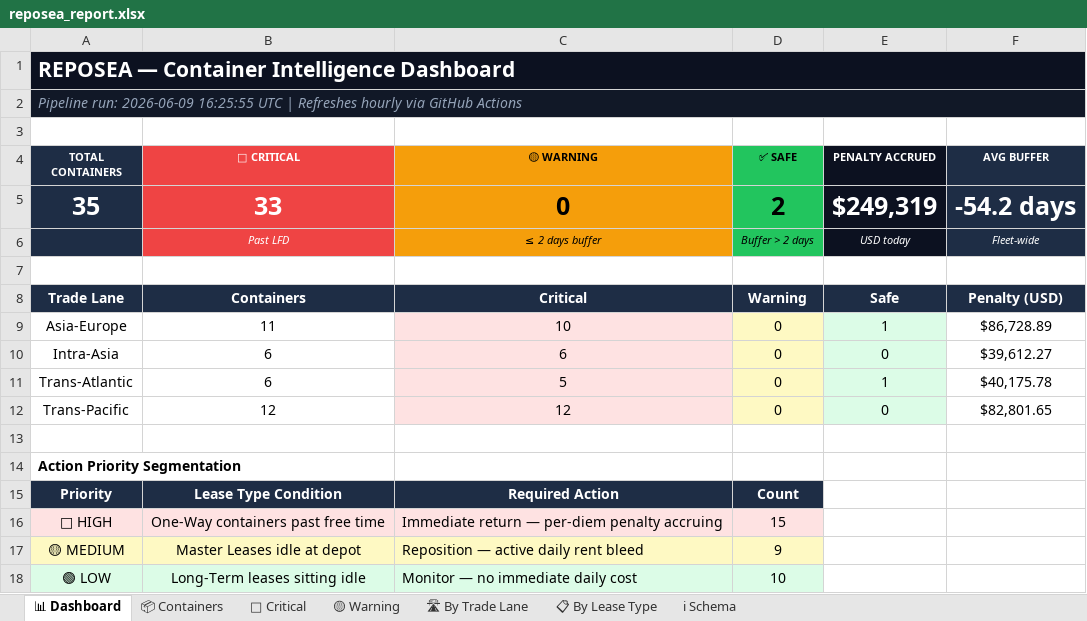
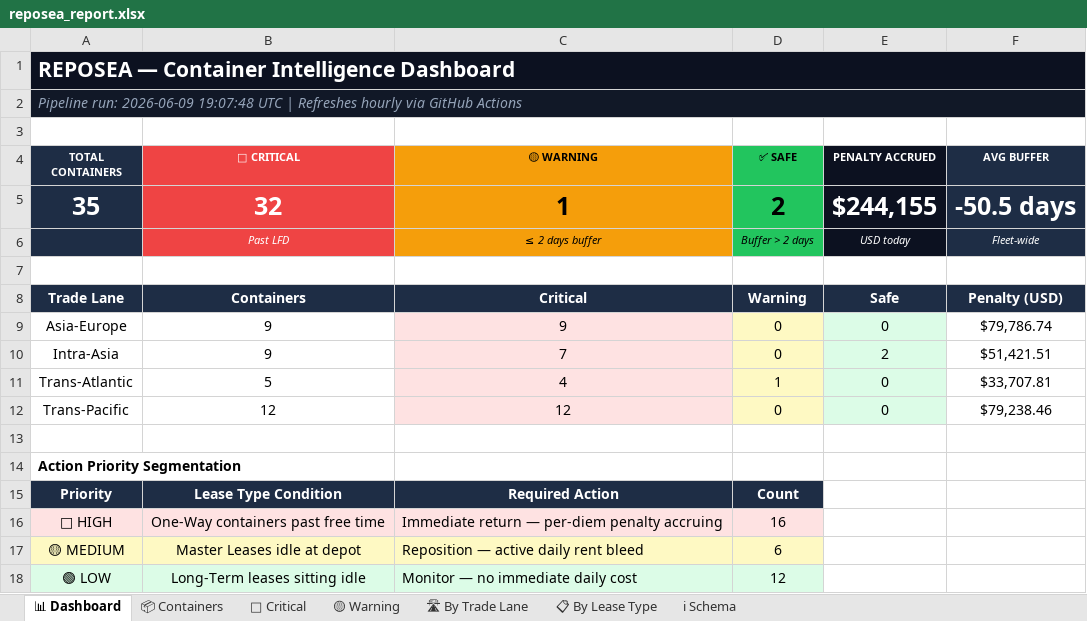
Before and after one commit to rahulmistry18/Reposea_container_optimizer, an Excel workbook: data/exports/reposea_report.xlsx, sheet 📊 Dashboard, drawn as a sheet; values as stored, in another font and other column widths than the file's, no borders; the diff names each change by its address in the sheet, - before the commit and + after, or states it on an @@ line.

```diff
--- a/data/exports/reposea_report.xlsx (sheet 📊 Dashboard)
+++ b/data/exports/reposea_report.xlsx (sheet 📊 Dashboard)
-A2 (TOTAL CONTAINERS): …run: 2026-06-09 16:25:55 UTC |…
+A2 (TOTAL CONTAINERS): …run: 2026-06-09 19:07:48 UTC |…
-B5 (🔴 CRITICAL): 33
+B5 (🔴 CRITICAL): 32
-C5 (🟡 WARNING): 0
+C5 (🟡 WARNING): 1
-E5 (PENALTY ACCRUED): $249,319
+E5 (PENALTY ACCRUED): $244,155
-F5 (AVG BUFFER): -54.2 days
+F5 (AVG BUFFER): -50.5 days
-B9 (🔴 CRITICAL): 11
+B9 (🔴 CRITICAL): 9
-C9 (🟡 WARNING): 10
+C9 (🟡 WARNING): 9
-E9 (PENALTY ACCRUED): 1
+E9 (PENALTY ACCRUED): 0
-F9 (AVG BUFFER): $86,728.89
+F9 (AVG BUFFER): $79,786.74
-B10 (🔴 CRITICAL): 6
+B10 (🔴 CRITICAL): 9
-C10 (🟡 WARNING): 6
+C10 (🟡 WARNING): 7
-E10 (PENALTY ACCRUED): 0
+E10 (PENALTY ACCRUED): 2
-F10 (AVG BUFFER): $39,612.27
+F10 (AVG BUFFER): $51,421.51
-B11 (🔴 CRITICAL): 6
+B11 (🔴 CRITICAL): 5
-C11 (🟡 WARNING): 5
+C11 (🟡 WARNING): 4
-D11 (✅ SAFE): 0
+D11 (✅ SAFE): 1
-E11 (PENALTY ACCRUED): 1
+E11 (PENALTY ACCRUED): 0
-F11 (AVG BUFFER): $40,175.78
+F11 (AVG BUFFER): $33,707.81
-F12 (AVG BUFFER): $82,801.65
+F12 (AVG BUFFER): $79,238.46
-D16 (✅ SAFE): 15
+D16 (✅ SAFE): 16
-D17 (✅ SAFE): 9
+D17 (✅ SAFE): 6
-D18 (✅ SAFE): 10
+D18 (✅ SAFE): 12
```
Also changed, not shown: sheet 📦 Containers, sheet 🔴 Critical, sheet 🛣 By Trade Lane, sheet 📋 By Lease Type, sheet 🟡 Warning, 7 other files.
